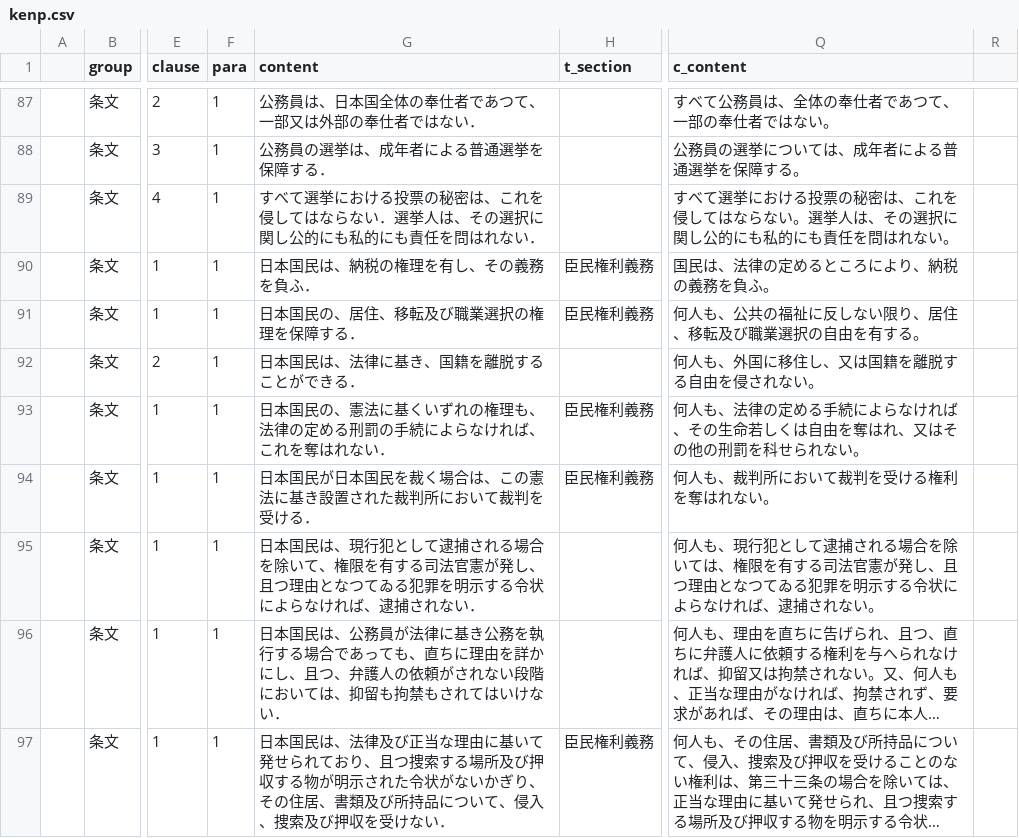
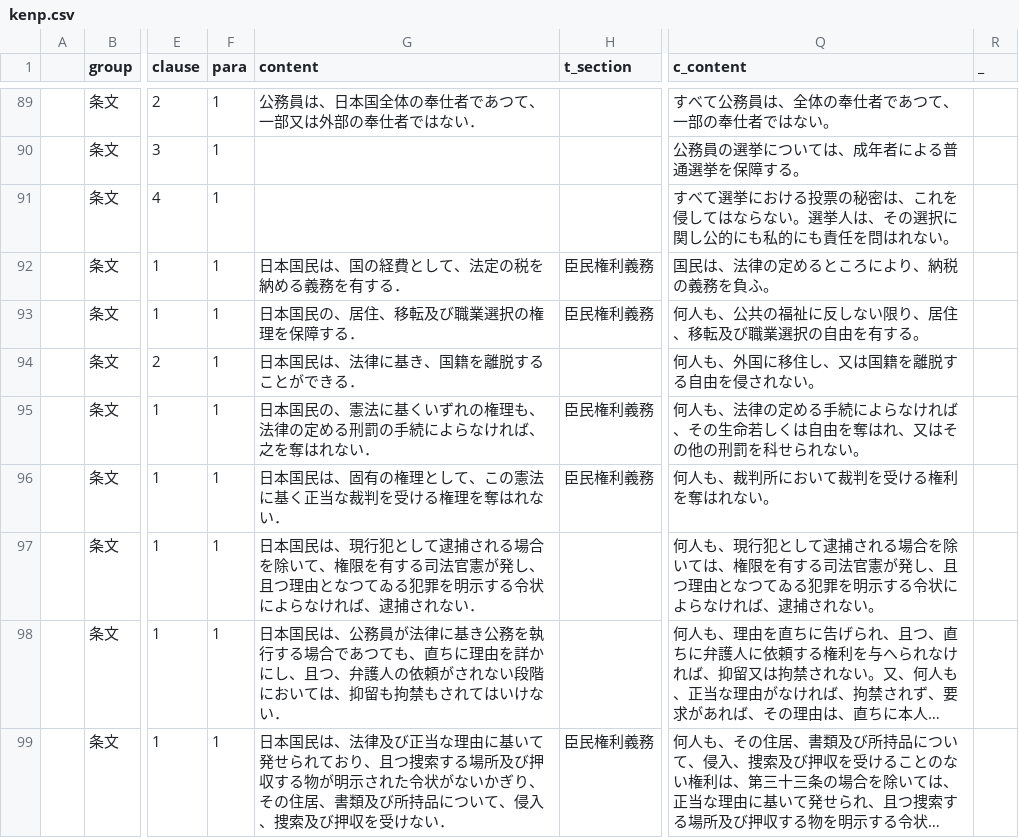
Before and after one commit to xyn9/xyn9.github.com, a CSV file: _data/kenp.csv, drawn as a sheet; only a part is shown, gaps mark what is left out; long unchanged cells end in …; addresses are those after the commit; the diff covers the shown part only; the diff names each change by its address in the sheet, - before the commit and + after, or states it on an @@ line.

```diff
--- a/_data/kenp.csv
+++ b/_data/kenp.csv
-R1: (empty)
+R1: _
-G90 (content): 公務員の選挙は、成年者による普通選挙を保障する．
+G90 (content): (empty)
-G91 (content): すべて選挙における投票の秘密は、これを侵してはならない．選挙人は、その選択に関し公的にも私的にも責任を問はれない．
+G91 (content): (empty)
-G92 (content): 日本国民は、納税の権理を有し、その義務を負ふ．
+G92 (content): 日本国民は、国の経費として、法定の税を納める義務を有する．
-G95 (content): …ければ、これを奪はれ…
+G95 (content): …ければ、之を奪はれ…
-G96 (content): 日本国民が日本国民を裁く場合は、この憲法に基き設置された裁判所において裁判を受ける．
+G96 (content): 日本国民は、固有の権理として、この憲法に基く正当な裁判を受ける権理を奪はれない．
-G98 (content): …場合であっても、直…
+G98 (content): …場合であつても、直…
```
Also changed, not shown: 3 added rows, 1 removed row and 42 edited cells elsewhere in this file, 2 other files.
